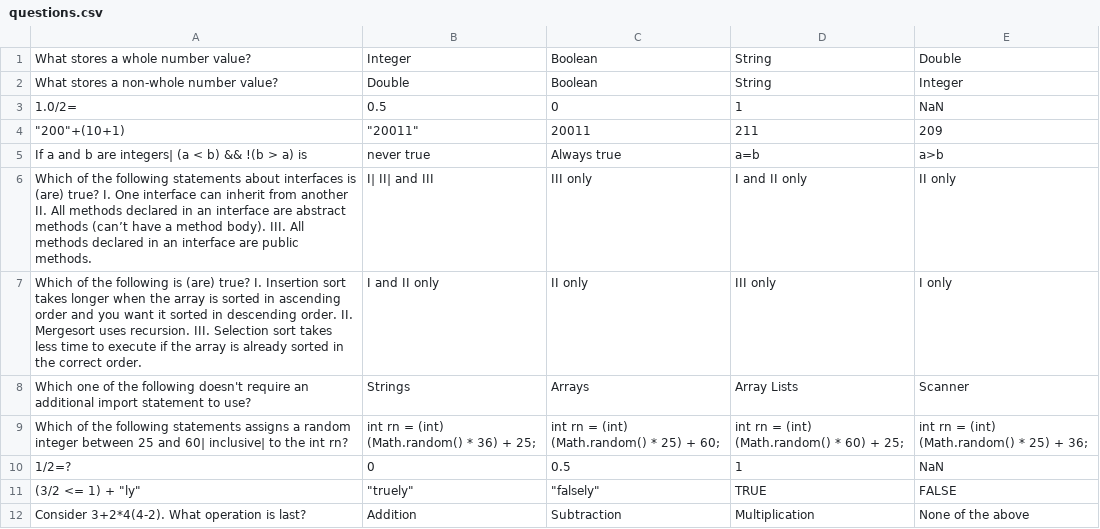
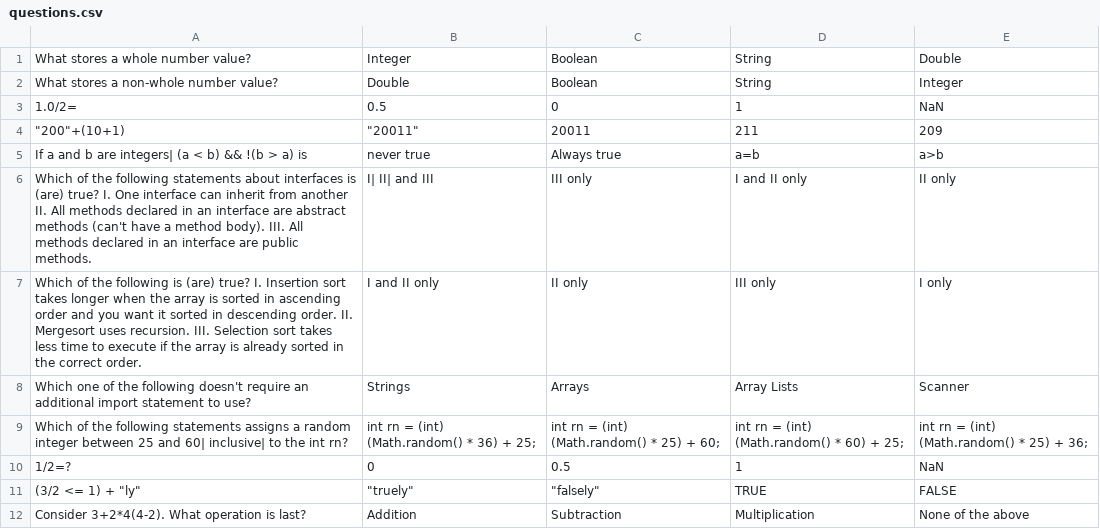
Before and after one commit to batkay/WassermanGame, a CSV file: thanksWasserman/src/extras/questions.csv, drawn as a sheet; only a part is shown.

```diff
--- a/thanksWasserman/src/extras/questions.csv
+++ b/thanksWasserman/src/extras/questions.csv
@@ -5,3 +5,3 @@ What stores a non-whole number value?,Double,Boolean,String,Integer
 If a and b are integers| (a < b) && !(b > a) is,never true,Always true,a=b,a>b
-Which of the following statements about interfaces is (are) true? I. One interface can inherit from another II. All methods declared in an interface are abstract methods (can’t have a method body). III. All methods declared in an interface are public methods.,I| II| and III,III only,I and II only,II only
+Which of the following statements about interfaces is (are) true? I. One interface can inherit from another II. All methods declared in an interface are abstract methods (can't have a method body). III. All methods declared in an interface are public methods.,I| II| and III,III only,I and II only,II only
 Which of the following is (are) true? I. Insertion sort takes longer when the array is sorted in ascending order and you want it sorted in descending order. II. Mergesort uses recursion. III. Selection sort takes less time to execute if the array is already sorted in the correct order.,I and II only,II only,III only,I only
```
Also changed, not shown: 2 other files.
